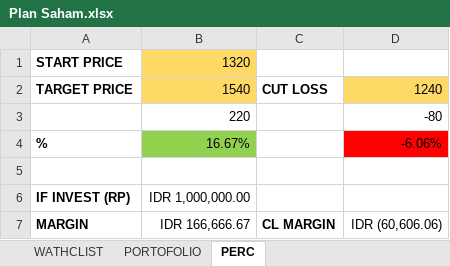
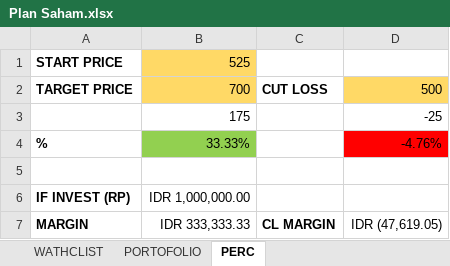
Before and after one commit to mzsay/apin_stocklist, an Excel workbook: Plan Saham.xlsx, sheet PERC, drawn as a sheet; values as stored, in another font and other column widths than the file's, no borders; removed rows and columns are numbered as before the commit, all else as after; the diff names each change by its address in the sheet, - before the commit and + after, or states it on an @@ line.

```diff
--- a/Plan Saham.xlsx (sheet PERC)
+++ b/Plan Saham.xlsx (sheet PERC)
-B1: 1320
+B1: 525
-B2: 1540
+B2: 700
-D2: 1240
+D2: 500
-row 3:  | 220 |  | -80
+row 3:  | 175 |  | -25
-B4: 16.67%
+B4: 33.33%
-D4: -6.06%
+D4: -4.76%
-B7: IDR 166,666.67
+B7: IDR 333,333.33
-D7: IDR (60,606.06)
+D7: IDR (47,619.05)
```
Also changed, not shown: sheet WATHCLIST, sheet PORTOFOLIO.
